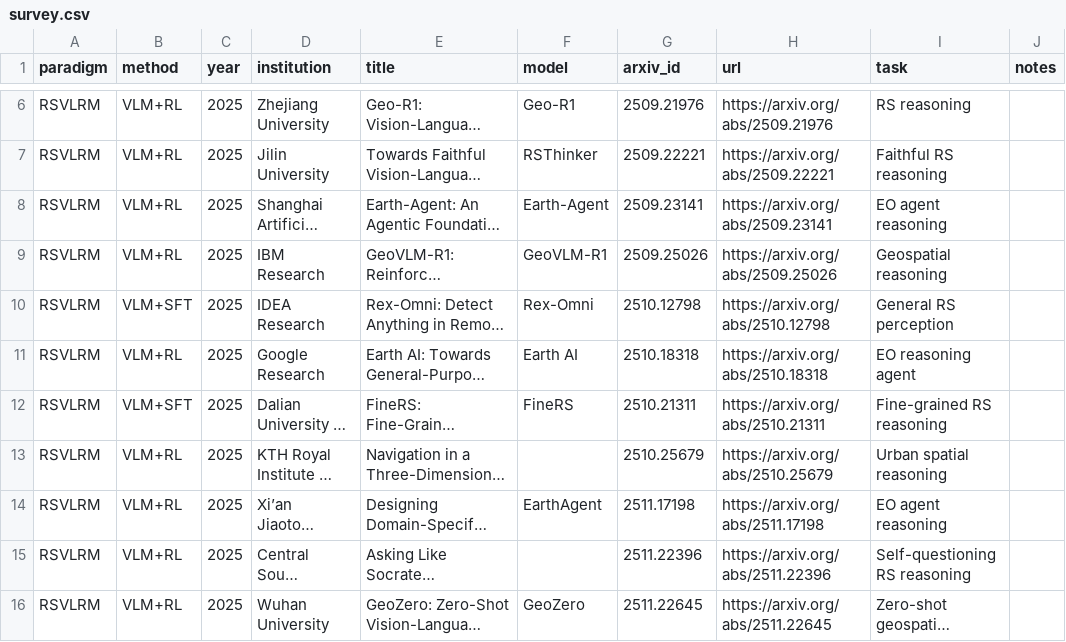
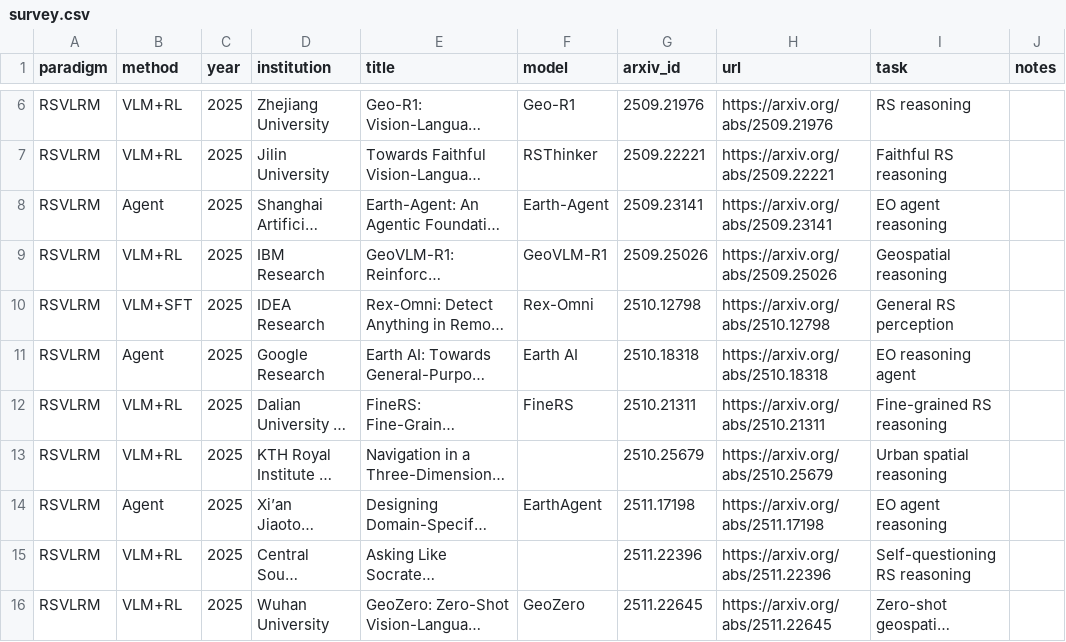
Before and after one commit to ML4Sustain/Awesome-RS-Reasoning-Models, a CSV file: data/survey.csv, drawn as a sheet; only a part is shown, gaps mark what is left out; long unchanged cells end in …; the diff names each change by its address in the sheet, - before the commit and + after, or states it on an @@ line.

```diff
--- a/data/survey.csv
+++ b/data/survey.csv
-B8 (method): VLM+RL
+B8 (method): Agent
-B11 (method): VLM+RL
+B11 (method): Agent
-B12 (method): VLM+SFT
+B12 (method): VLM+RL
-B14 (method): VLM+RL
+B14 (method): Agent
```
Also changed, not shown: 2 other files.
